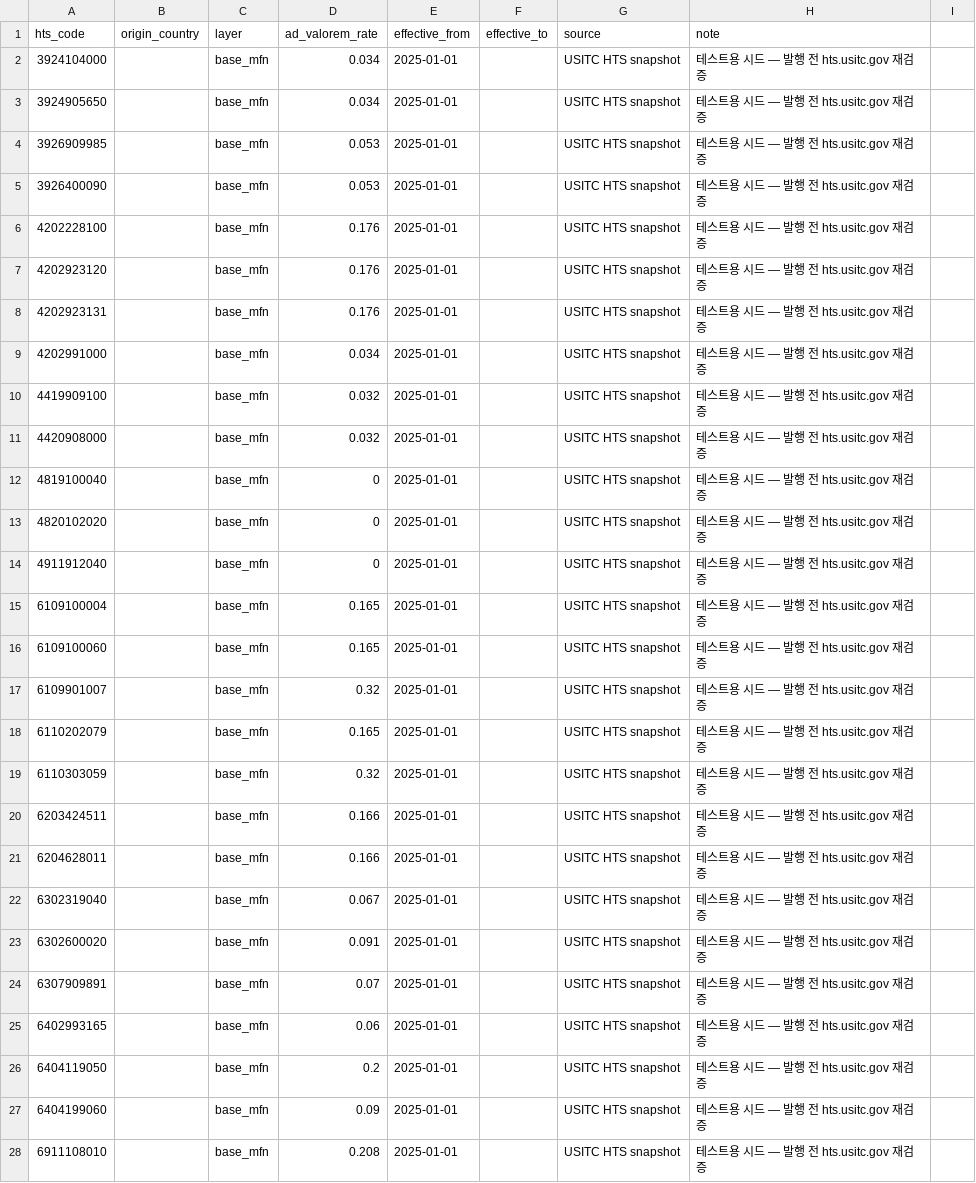
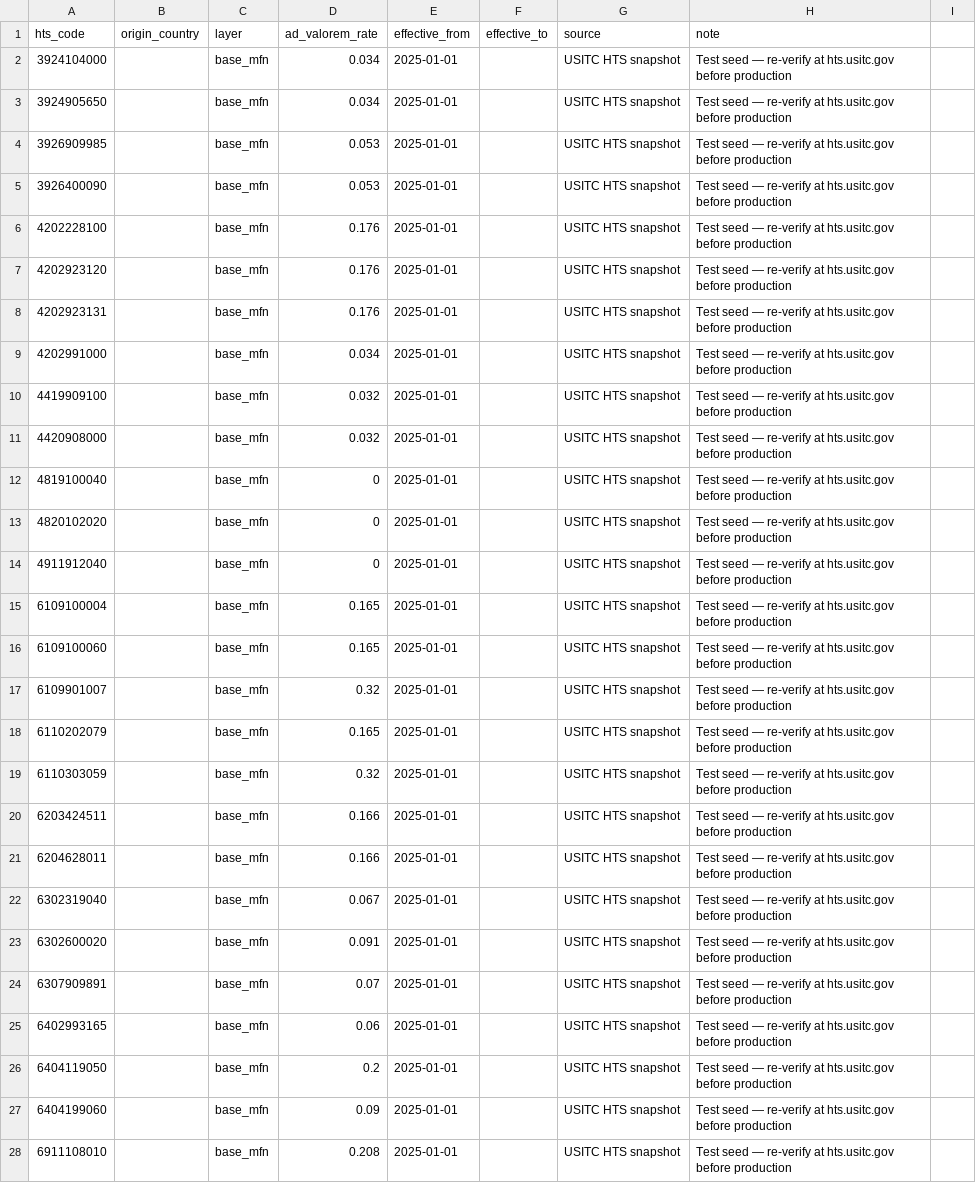
Before and after one commit to iskkang/iq, a CSV file: supabase/seed/hts_seed_50.csv, drawn as a sheet; only a part is shown; the diff covers the shown part only.

```diff
--- a/supabase/seed/hts_seed_50.csv
+++ b/supabase/seed/hts_seed_50.csv
@@ -1,28 +1,28 @@
 hts_code,origin_country,layer,ad_valorem_rate,effective_from,effective_to,source,note
-3924104000,,base_mfn,0.034,2025-01-01,,USITC HTS snapshot,테스트용 시드 — 발행 전 hts.usitc.gov 재검증
-3924905650,,base_mfn,0.034,2025-01-01,,USITC HTS snapshot,테스트용 시드 — 발행 전 hts.usitc.gov 재검증
-3926909985,,base_mfn,0.053,2025-01-01,,USITC HTS snapshot,테스트용 시드 — 발행 전 hts.usitc.gov 재검증
-3926400090,,base_mfn,0.053,2025-01-01,,USITC HTS snapshot,테스트용 시드 — 발행 전 hts.usitc.gov 재검증
-4202228100,,base_mfn,0.176,2025-01-01,,USITC HTS snapshot,테스트용 시드 — 발행 전 hts.usitc.gov 재검증
-4202923120,,base_mfn,0.176,2025-01-01,,USITC HTS snapshot,테스트용 시드 — 발행 전 hts.usitc.gov 재검증
-4202923131,,base_mfn,0.176,2025-01-01,,USITC HTS snapshot,테스트용 시드 — 발행 전 hts.usitc.gov 재검증
-4202991000,,base_mfn,0.034,2025-01-01,,USITC HTS snapshot,테스트용 시드 — 발행 전 hts.usitc.gov 재검증
-4419909100,,base_mfn,0.032,2025-01-01,,USITC HTS snapshot,테스트용 시드 — 발행 전 hts.usitc.gov 재검증
-4420908000,,base_mfn,0.032,2025-01-01,,USITC HTS snapshot,테스트용 시드 — 발행 전 hts.usitc.gov 재검증
-4819100040,,base_mfn,0,2025-01-01,,USITC HTS snapshot,테스트용 시드 — 발행 전 hts.usitc.gov 재검증
-4820102020,,base_mfn,0,2025-01-01,,USITC HTS snapshot,테스트용 시드 — 발행 전 hts.usitc.gov 재검증
-4911912040,,base_mfn,0,2025-01-01,,USITC HTS snapshot,테스트용 시드 — 발행 전 hts.usitc.gov 재검증
-6109100004,,base_mfn,0.165,2025-01-01,,USITC HTS snapshot,테스트용 시드 — 발행 전 hts.usitc.gov 재검증
-6109100060,,base_mfn,0.165,2025-01-01,,USITC HTS snapshot,테스트용 시드 — 발행 전 hts.usitc.gov 재검증
-6109901007,,base_mfn,0.32,2025-01-01,,USITC HTS snapshot,테스트용 시드 — 발행 전 hts.usitc.gov 재검증
-6110202079,,base_mfn,0.165,2025-01-01,,USITC HTS snapshot,테스트용 시드 — 발행 전 hts.usitc.gov 재검증
-6110303059,,base_mfn,0.32,2025-01-01,,USITC HTS snapshot,테스트용 시드 — 발행 전 hts.usitc.gov 재검증
-6203424511,,base_mfn,0.166,2025-01-01,,USITC HTS snapshot,테스트용 시드 — 발행 전 hts.usitc.gov 재검증
-6204628011,,base_mfn,0.166,2025-01-01,,USITC HTS snapshot,테스트용 시드 — 발행 전 hts.usitc.gov 재검증
-6302319040,,base_mfn,0.067,2025-01-01,,USITC HTS snapshot,테스트용 시드 — 발행 전 hts.usitc.gov 재검증
-6302600020,,base_mfn,0.091,2025-01-01,,USITC HTS snapshot,테스트용 시드 — 발행 전 hts.usitc.gov 재검증
-6307909891,,base_mfn,0.07,2025-01-01,,USITC HTS snapshot,테스트용 시드 — 발행 전 hts.usitc.gov 재검증
-6402993165,,base_mfn,0.06,2025-01-01,,USITC HTS snapshot,테스트용 시드 — 발행 전 hts.usitc.gov 재검증
-6404119050,,base_mfn,0.2,2025-01-01,,USITC HTS snapshot,테스트용 시드 — 발행 전 hts.usitc.gov 재검증
-6404199060,,base_mfn,0.09,2025-01-01,,USITC HTS snapshot,테스트용 시드 — 발행 전 hts.usitc.gov 재검증
-6911108010,,base_mfn,0.208,2025-01-01,,USITC HTS snapshot,테스트용 시드 — 발행 전 hts.usitc.gov 재검증
+3924104000,,base_mfn,0.034,2025-01-01,,USITC HTS snapshot,Test seed — re-verify at hts.usitc.gov before production
+3924905650,,base_mfn,0.034,2025-01-01,,USITC HTS snapshot,Test seed — re-verify at hts.usitc.gov before production
+3926909985,,base_mfn,0.053,2025-01-01,,USITC HTS snapshot,Test seed — re-verify at hts.usitc.gov before production
+3926400090,,base_mfn,0.053,2025-01-01,,USITC HTS snapshot,Test seed — re-verify at hts.usitc.gov before production
+4202228100,,base_mfn,0.176,2025-01-01,,USITC HTS snapshot,Test seed — re-verify at hts.usitc.gov before production
+4202923120,,base_mfn,0.176,2025-01-01,,USITC HTS snapshot,Test seed — re-verify at hts.usitc.gov before production
+4202923131,,base_mfn,0.176,2025-01-01,,USITC HTS snapshot,Test seed — re-verify at hts.usitc.gov before production
+4202991000,,base_mfn,0.034,2025-01-01,,USITC HTS snapshot,Test seed — re-verify at hts.usitc.gov before production
+4419909100,,base_mfn,0.032,2025-01-01,,USITC HTS snapshot,Test seed — re-verify at hts.usitc.gov before production
+4420908000,,base_mfn,0.032,2025-01-01,,USITC HTS snapshot,Test seed — re-verify at hts.usitc.gov before production
+4819100040,,base_mfn,0,2025-01-01,,USITC HTS snapshot,Test seed — re-verify at hts.usitc.gov before production
+4820102020,,base_mfn,0,2025-01-01,,USITC HTS snapshot,Test seed — re-verify at hts.usitc.gov before production
+4911912040,,base_mfn,0,2025-01-01,,USITC HTS snapshot,Test seed — re-verify at hts.usitc.gov before production
+6109100004,,base_mfn,0.165,2025-01-01,,USITC HTS snapshot,Test seed — re-verify at hts.usitc.gov before production
+6109100060,,base_mfn,0.165,2025-01-01,,USITC HTS snapshot,Test seed — re-verify at hts.usitc.gov before production
+6109901007,,base_mfn,0.32,2025-01-01,,USITC HTS snapshot,Test seed — re-verify at hts.usitc.gov before production
+6110202079,,base_mfn,0.165,2025-01-01,,USITC HTS snapshot,Test seed — re-verify at hts.usitc.gov before production
+6110303059,,base_mfn,0.32,2025-01-01,,USITC HTS snapshot,Test seed — re-verify at hts.usitc.gov before production
+6203424511,,base_mfn,0.166,2025-01-01,,USITC HTS snapshot,Test seed — re-verify at hts.usitc.gov before production
+6204628011,,base_mfn,0.166,2025-01-01,,USITC HTS snapshot,Test seed — re-verify at hts.usitc.gov before production
+6302319040,,base_mfn,0.067,2025-01-01,,USITC HTS snapshot,Test seed — re-verify at hts.usitc.gov before production
+6302600020,,base_mfn,0.091,2025-01-01,,USITC HTS snapshot,Test seed — re-verify at hts.usitc.gov before production
+6307909891,,base_mfn,0.07,2025-01-01,,USITC HTS snapshot,Test seed — re-verify at hts.usitc.gov before production
+6402993165,,base_mfn,0.06,2025-01-01,,USITC HTS snapshot,Test seed — re-verify at hts.usitc.gov before production
+6404119050,,base_mfn,0.2,2025-01-01,,USITC HTS snapshot,Test seed — re-verify at hts.usitc.gov before production
+6404199060,,base_mfn,0.09,2025-01-01,,USITC HTS snapshot,Test seed — re-verify at hts.usitc.gov before production
+6911108010,,base_mfn,0.208,2025-01-01,,USITC HTS snapshot,Test seed — re-verify at hts.usitc.gov before production
```
Also changed, not shown: 37 edited cells elsewhere in this file, 15 other files.
